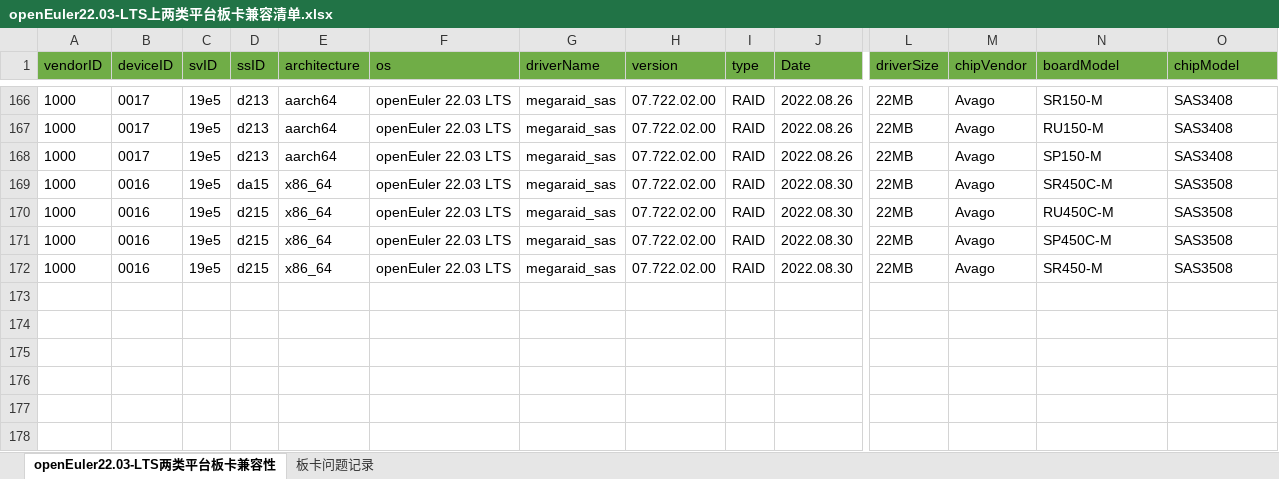
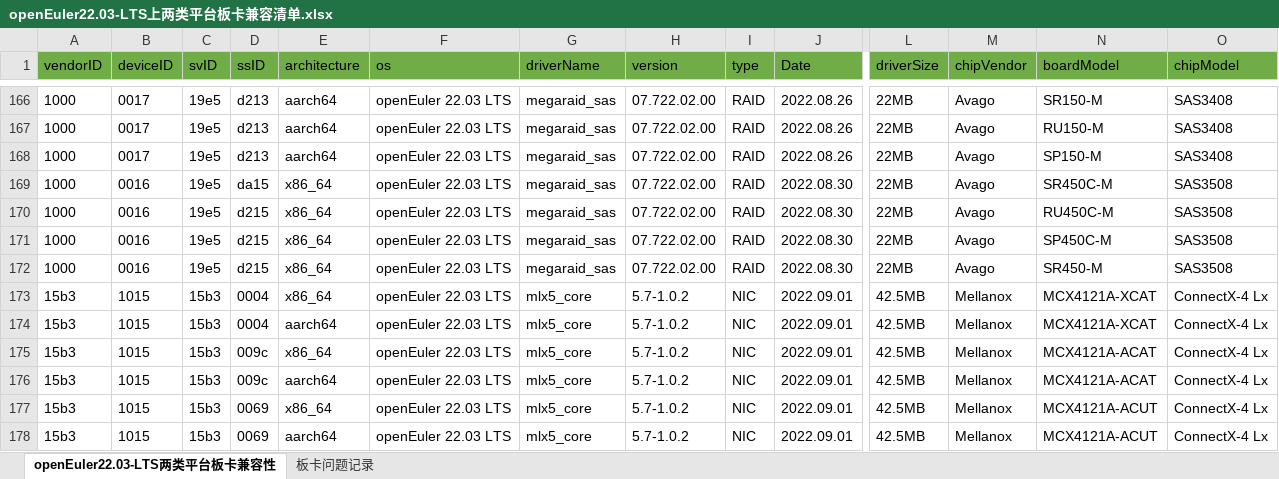
Before and after one commit to openeuler-mirror/website-v2, an Excel workbook: data/compatibility/openEuler22.03-LTS上两类平台板卡兼容清单.xlsx, sheet openEuler22.03-LTS两类平台板卡兼容性, drawn as a sheet; only a part is shown, gaps mark what is left out; values as stored, in another font and other column widths than the file's, no borders; rows hold the shown columns only; the diff names each change by its address in the sheet, - before the commit and + after, or states it on an @@ line.

```diff
--- a/data/compatibility/openEuler22.03-LTS上两类平台板卡兼容清单.xlsx (sheet openEuler22.03-LTS两类平台板卡兼容性)
+++ b/data/compatibility/openEuler22.03-LTS上两类平台板卡兼容清单.xlsx (sheet openEuler22.03-LTS两类平台板卡兼容性)
+row 173: 15b3 | 1015 | 15b3 | 0004 | x86_64 | openEuler 22.03 LTS | mlx5_core | 5.7-1.0.2 | NIC | 2022.09.01 | 42.5MB | Mellanox | MCX4121A-XCAT | ConnectX-4 Lx
+row 174: 15b3 | 1015 | 15b3 | 0004 | aarch64 | openEuler 22.03 LTS | mlx5_core | 5.7-1.0.2 | NIC | 2022.09.01 | 42.5MB | Mellanox | MCX4121A-XCAT | ConnectX-4 Lx
+row 175: 15b3 | 1015 | 15b3 | 009c | x86_64 | openEuler 22.03 LTS | mlx5_core | 5.7-1.0.2 | NIC | 2022.09.01 | 42.5MB | Mellanox | MCX4121A-ACAT | ConnectX-4 Lx
+row 176: 15b3 | 1015 | 15b3 | 009c | aarch64 | openEuler 22.03 LTS | mlx5_core | 5.7-1.0.2 | NIC | 2022.09.01 | 42.5MB | Mellanox | MCX4121A-ACAT | ConnectX-4 Lx
+row 177: 15b3 | 1015 | 15b3 | 0069 | x86_64 | openEuler 22.03 LTS | mlx5_core | 5.7-1.0.2 | NIC | 2022.09.01 | 42.5MB | Mellanox | MCX4121A-ACUT | ConnectX-4 Lx
+row 178: 15b3 | 1015 | 15b3 | 0069 | aarch64 | openEuler 22.03 LTS | mlx5_core | 5.7-1.0.2 | NIC | 2022.09.01 | 42.5MB | Mellanox | MCX4121A-ACUT | ConnectX-4 Lx
```
Also changed, not shown: data/compatibility/openEuler20.03-LTS-SP1上两类平台板卡兼容清单.xlsx, 2 other files.
